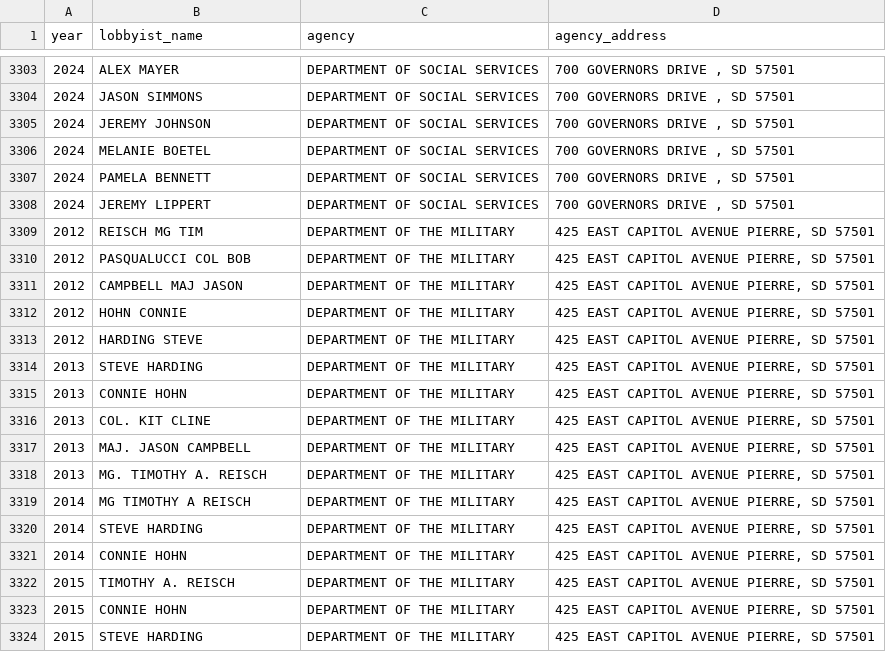
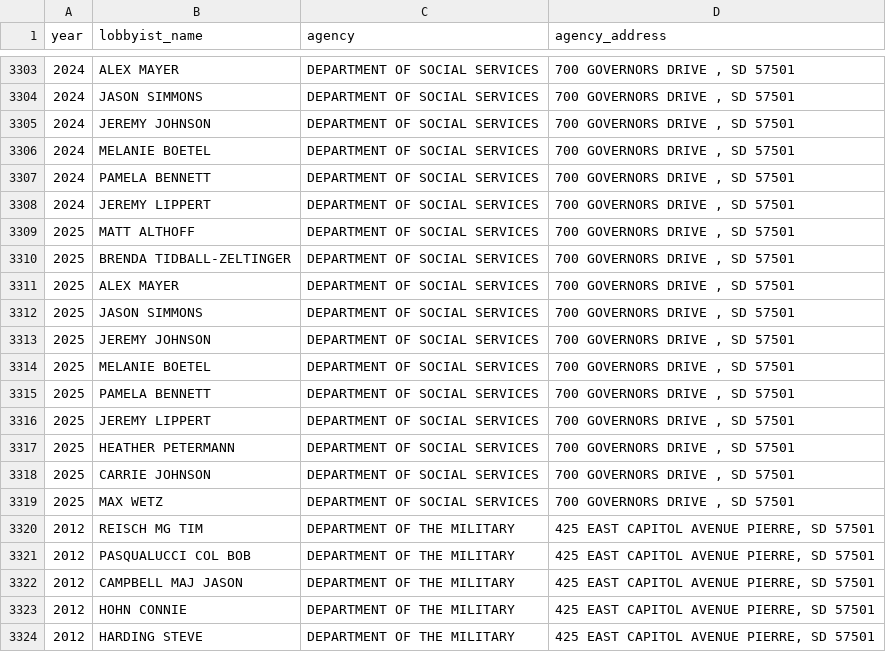
Before and after one commit to cjwinchester/south-dakota-lobbyists, a CSV file: public/south-dakota-lobbyists-public.csv, drawn as a sheet; only a part is shown, gaps mark what is left out; the shorter side is filled out with more unchanged rows; the diff names each change by its address in the sheet, - before the commit and + after, or states it on an @@ line.

Commit message:
new data

```diff
--- a/public/south-dakota-lobbyists-public.csv
+++ b/public/south-dakota-lobbyists-public.csv
+row 3309: 2025 | MATT ALTHOFF | DEPARTMENT OF SOCIAL SERVICES | 700 GOVERNORS DRIVE , SD 57501
+row 3310: 2025 | BRENDA TIDBALL-ZELTINGER | DEPARTMENT OF SOCIAL SERVICES | 700 GOVERNORS DRIVE , SD 57501
+row 3311: 2025 | ALEX MAYER | DEPARTMENT OF SOCIAL SERVICES | 700 GOVERNORS DRIVE , SD 57501
+row 3312: 2025 | JASON SIMMONS | DEPARTMENT OF SOCIAL SERVICES | 700 GOVERNORS DRIVE , SD 57501
+row 3313: 2025 | JEREMY JOHNSON | DEPARTMENT OF SOCIAL SERVICES | 700 GOVERNORS DRIVE , SD 57501
+row 3314: 2025 | MELANIE BOETEL | DEPARTMENT OF SOCIAL SERVICES | 700 GOVERNORS DRIVE , SD 57501
+row 3315: 2025 | PAMELA BENNETT | DEPARTMENT OF SOCIAL SERVICES | 700 GOVERNORS DRIVE , SD 57501
+row 3316: 2025 | JEREMY LIPPERT | DEPARTMENT OF SOCIAL SERVICES | 700 GOVERNORS DRIVE , SD 57501
+row 3317: 2025 | HEATHER PETERMANN | DEPARTMENT OF SOCIAL SERVICES | 700 GOVERNORS DRIVE , SD 57501
+row 3318: 2025 | CARRIE JOHNSON | DEPARTMENT OF SOCIAL SERVICES | 700 GOVERNORS DRIVE , SD 57501
+row 3319: 2025 | MAX WETZ | DEPARTMENT OF SOCIAL SERVICES | 700 GOVERNORS DRIVE , SD 57501
```
Also changed, not shown: 6 other files.
